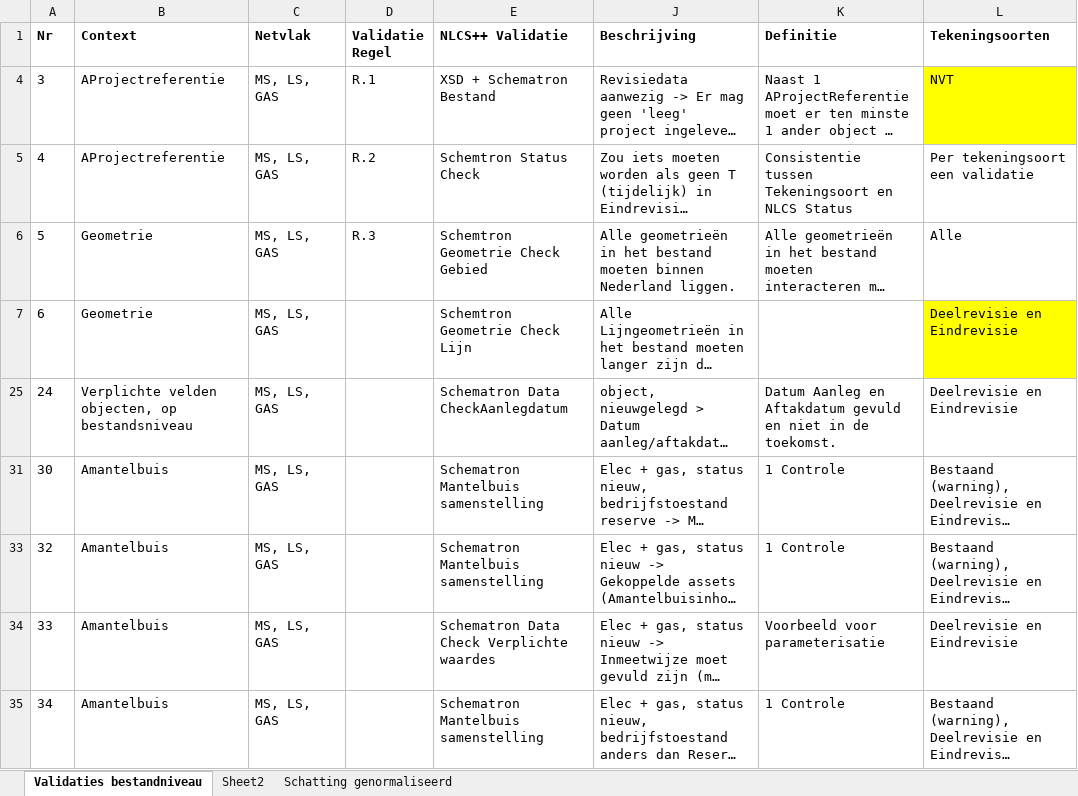
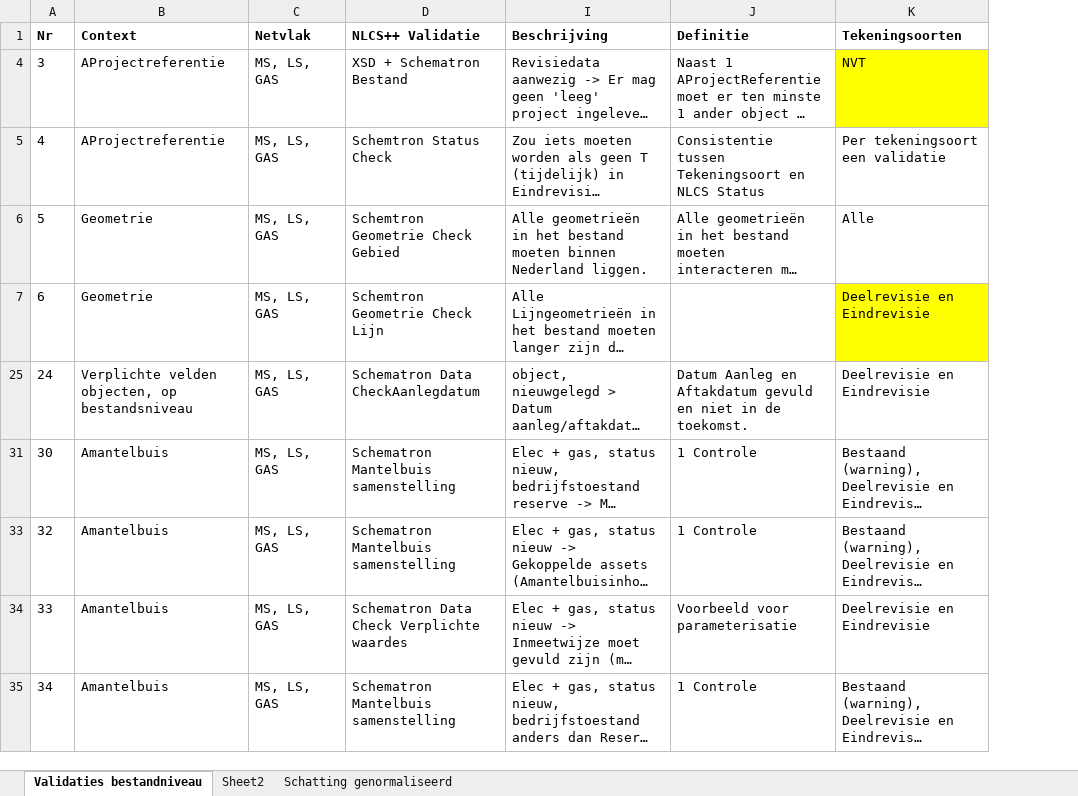
Before and after one commit to krn-nick/nlcspp_inhoudelijke_validaties_temp, an Excel workbook: doc/Overzicht validatie regels NLCS++ t.b.v. MVP MS genormaliseerd.xlsx, sheet Validaties bestandniveau, drawn as a sheet; only a part is shown; long unchanged cells end in …; values as stored, in another font and other column widths than the file's, no borders; the diff names each change by its address in the sheet, - before the commit and + after, or states it on an @@ line.

Commit message:
XSD wijzigingen en eerste 4 regels gedefinieerd.

```diff
--- a/doc/Overzicht validatie regels NLCS++ t.b.v. MVP MS genormaliseerd.xlsx (sheet Validaties bestandniveau)
+++ b/doc/Overzicht validatie regels NLCS++ t.b.v. MVP MS genormaliseerd.xlsx (sheet Validaties bestandniveau)
-column D (Validatie Regel), rows 4-6: R.1 | R.2 | R.3
```
Also changed, not shown: 2 other files.
